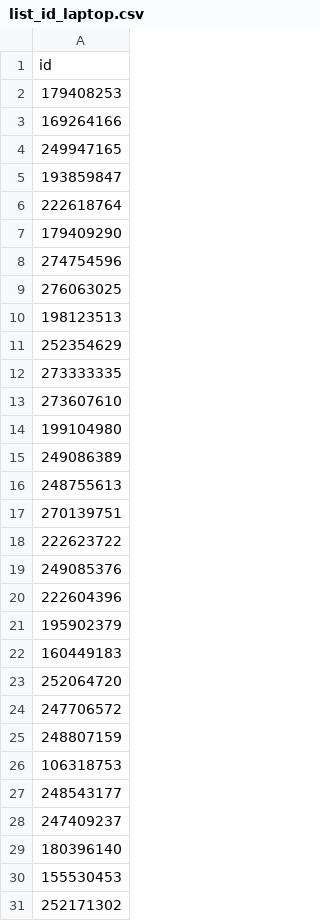
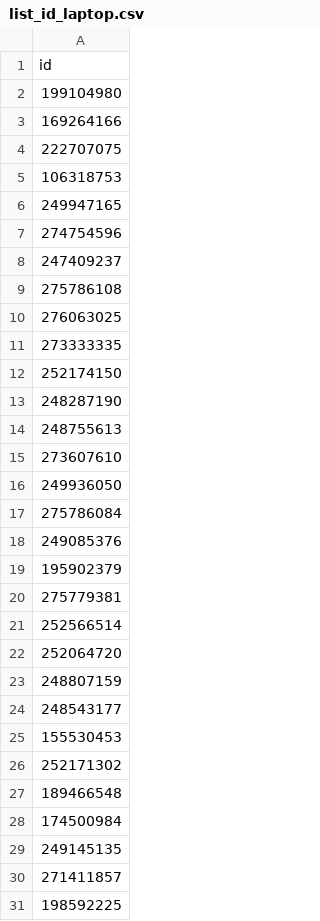
Before and after one commit to nguyenngocquy21130506/WH_Laptop_Group6, a CSV file: warehouse/dataCrawl/list_id_laptop.csv, drawn as a sheet; only a part is shown; the shorter side is filled out with more unchanged rows; the diff covers the shown part only.

```diff
--- a/warehouse/dataCrawl/list_id_laptop.csv
+++ b/warehouse/dataCrawl/list_id_laptop.csv
@@ -1,30 +1,25 @@
 id
-179408253
+199104980
 169264166
+222707075
+106318753
 249947165
-193859847
-222618764
-179409290
 274754596
+247409237
+275786108
 276063025
-198123513
-252354629
 273333335
+252174150
+248287190
+248755613
 273607610
-199104980
-249086389
-248755613
-270139751
-222623722
+249936050
+275786084
 249085376
-222604396
 195902379
-160449183
+275779381
+252566514
 252064720
-247706572
 248807159
-106318753
 248543177
-247409237
-180396140
 155530453
```
Also changed, not shown: 30 added rows, 20 removed rows, 58 moved rows and 7 edited cells elsewhere in this file, 13 other files.
